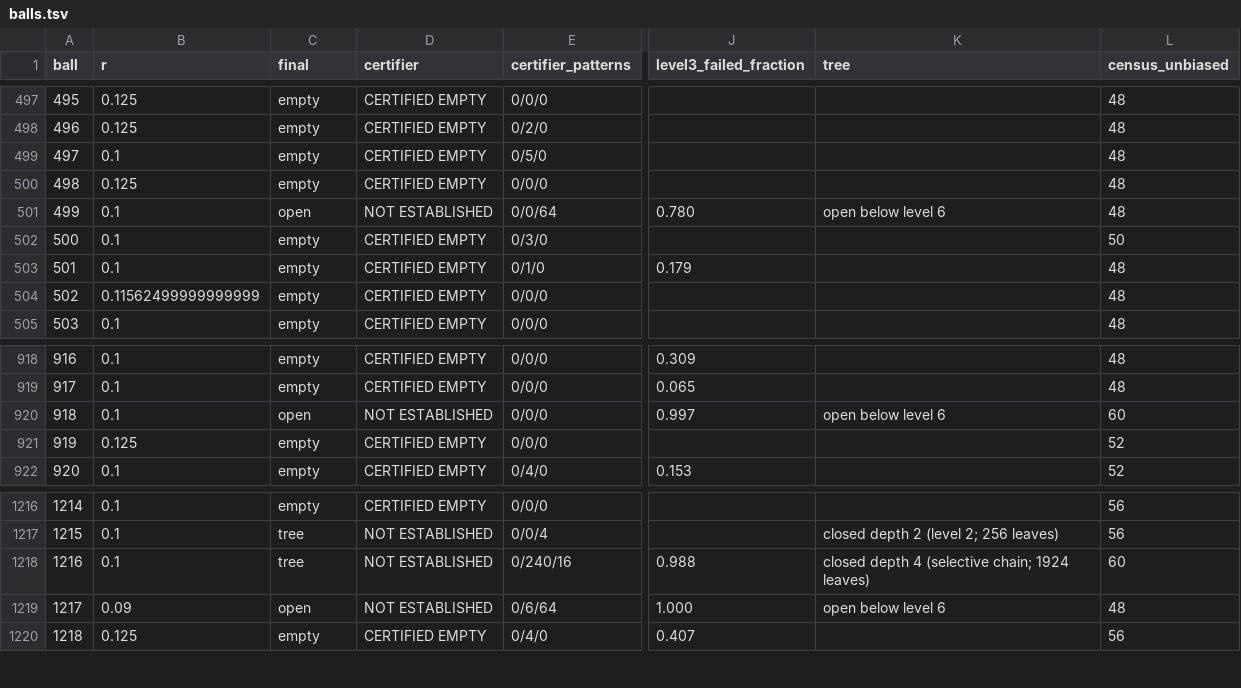
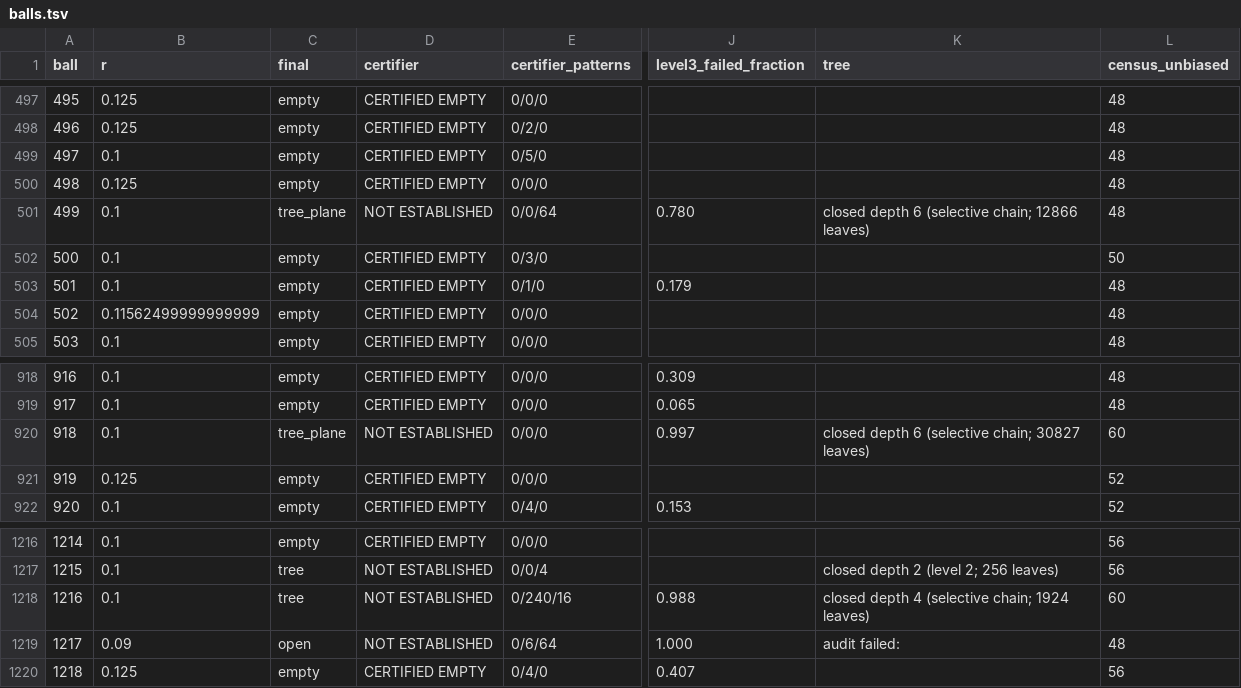
Before and after one commit to JoeyT1994/NoFourMUBS, a TSV file: TripleClassification/results/balls.tsv, drawn as a sheet; only a part is shown, gaps mark what is left out; the diff names each change by its address in the sheet, - before the commit and + after, or states it on an @@ line.

```diff
--- a/TripleClassification/results/balls.tsv
+++ b/TripleClassification/results/balls.tsv
-C501 (final): open
+C501 (final): tree_plane
-K501 (tree): open below level 6
+K501 (tree): closed depth 6 (selective chain; 12866 leaves)
-C920 (final): open
+C920 (final): tree_plane
-K920 (tree): open below level 6
+K920 (tree): closed depth 6 (selective chain; 30827 leaves)
-K1219 (tree): open below level 6
+K1219 (tree): audit failed:
```
Also changed, not shown: 3 other files.
